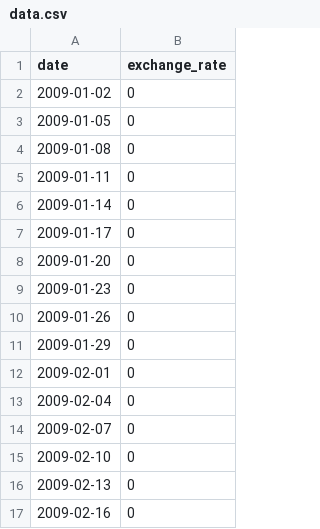
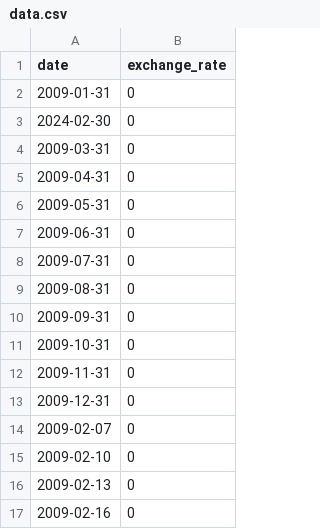
Before and after one commit to Nonojim/CPP, a CSV file: CPP09/ex00/data.csv, drawn as a sheet; only a part is shown.

Commit message:
validDate almost done

```diff
--- a/CPP09/ex00/data.csv
+++ b/CPP09/ex00/data.csv
@@ -1,14 +1,14 @@
 date,exchange_rate
-2009-01-02,0
-2009-01-05,0
-2009-01-08,0
-2009-01-11,0
-2009-01-14,0
-2009-01-17,0
-2009-01-20,0
-2009-01-23,0
-2009-01-26,0
-2009-01-29,0
-2009-02-01,0
-2009-02-04,0
+2009-01-31,0
+2024-02-30,0
+2009-03-31,0
+2009-04-31,0
+2009-05-31,0
+2009-06-31,0
+2009-07-31,0
+2009-08-31,0
+2009-09-31,0
+2009-10-31,0
+2009-11-31,0
+2009-12-31,0
 2009-02-07,0
```
Also changed, not shown: 4 other files.
